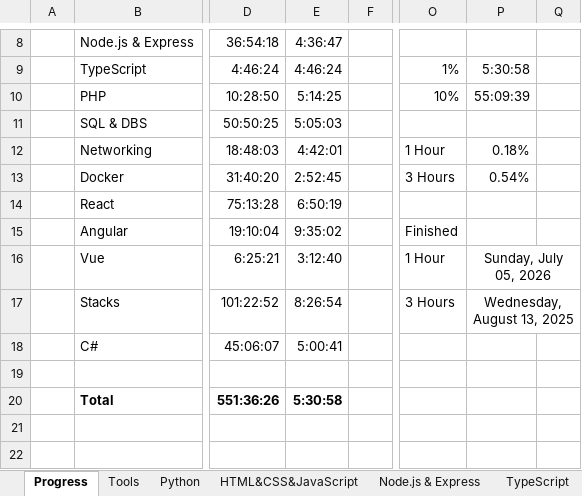
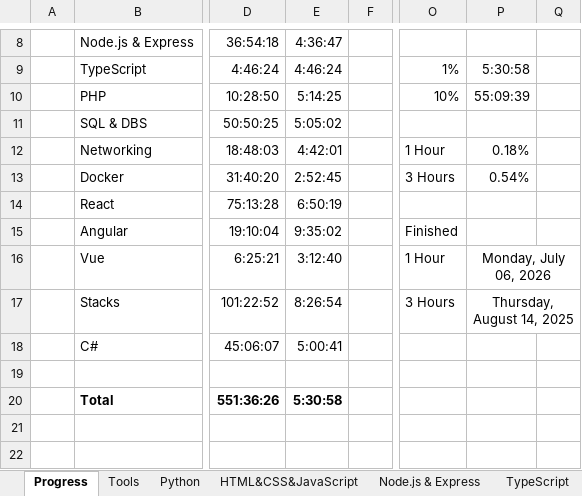
Before and after one commit to marko-nedzbala/passing_projects, an Excel workbook: FreeCodeCamp Videos.xlsx, sheet Progress, drawn as a sheet; only a part is shown, gaps mark what is left out; values as stored, in another font and other column widths than the file's, no borders; charts and pictures and conditional formats not drawn; the diff names each change by its address in the sheet, - before the commit and + after, or states it on an @@ line.

```diff
--- a/FreeCodeCamp Videos.xlsx (sheet Progress)
+++ b/FreeCodeCamp Videos.xlsx (sheet Progress)
-E11: 5:05:03
+E11: 5:05:02
-P16: Sunday, July 05, 2026
+P16: Monday, July 06, 2026
-P17: Wednesday, August 13, 2025
+P17: Thursday, August 14, 2025
```
Also changed, not shown: sheet O'Reilly, sheet O'Reilly Completed, sheet Python, sheet FullStack Open, other sheet tabs, charts or pictures, 22 other files.
